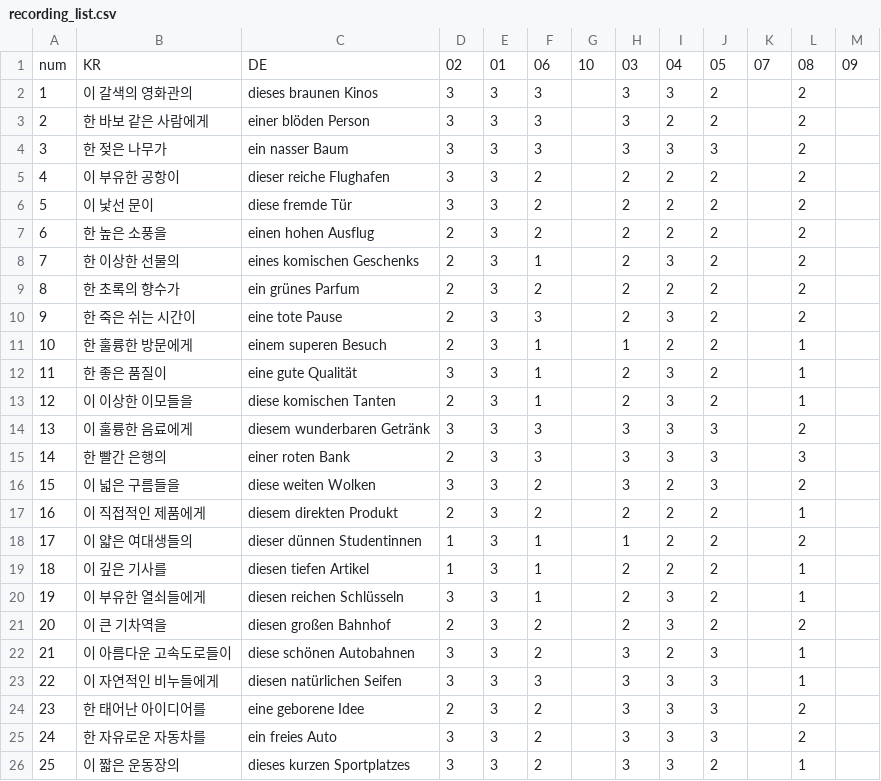
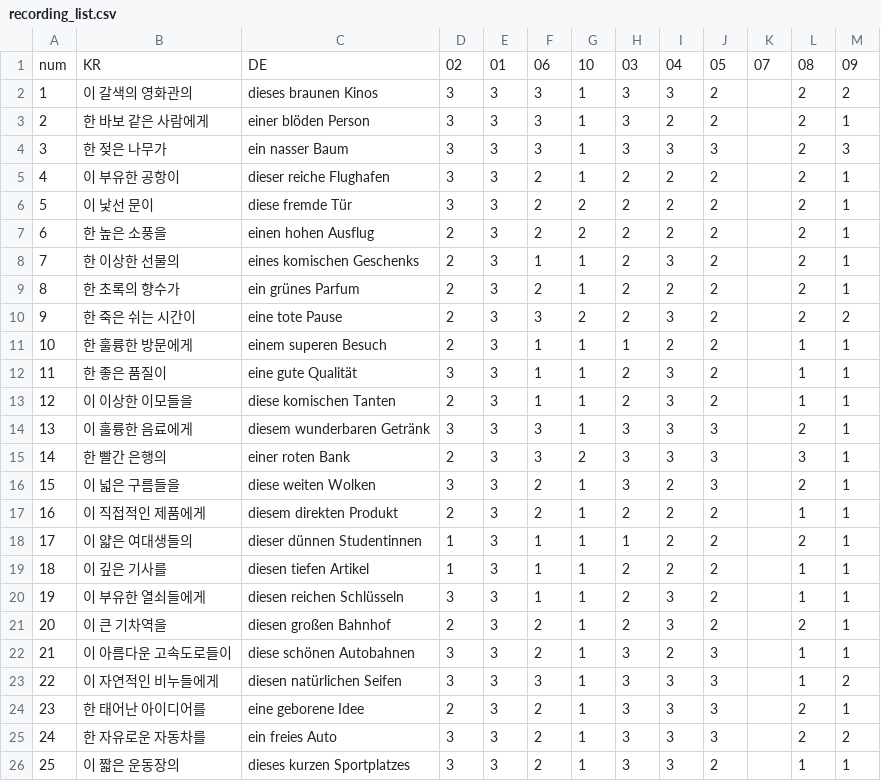
Before and after one commit to jsjang0104/works, a CSV file: project/2026-1_german_trainer/data/human/recording_list.csv, drawn as a sheet.

```diff
--- a/project/2026-1_german_trainer/data/human/recording_list.csv
+++ b/project/2026-1_german_trainer/data/human/recording_list.csv
@@ -1,26 +1,26 @@
 num,KR,DE,02,01,06,10,03,04,05,07,08,09
-1,이 갈색의 영화관의,dieses braunen Kinos,3,3,3,,3,3,2,,2,
-2,한 바보 같은 사람에게,einer blöden Person,3,3,3,,3,2,2,,2,
-3,한 젖은 나무가,ein nasser Baum,3,3,3,,3,3,3,,2,
-4,이 부유한 공항이,dieser reiche Flughafen,3,3,2,,2,2,2,,2,
-5,이 낯선 문이,diese fremde Tür,3,3,2,,2,2,2,,2,
-6,한 높은 소풍을,einen hohen Ausflug,2,3,2,,2,2,2,,2,
-7,한 이상한 선물의,eines komischen Geschenks,2,3,1,,2,3,2,,2,
-8,한 초록의 향수가,ein grünes Parfum,2,3,2,,2,2,2,,2,
-9,한 죽은 쉬는 시간이,eine tote Pause,2,3,3,,2,3,2,,2,
-10,한 훌륭한 방문에게,einem superen Besuch,2,3,1,,1,2,2,,1,
-11,한 좋은 품질이,eine gute Qualität,3,3,1,,2,3,2,,1,
-12,이 이상한 이모들을,diese komischen Tanten,2,3,1,,2,3,2,,1,
-13,이 훌륭한 음료에게,diesem wunderbaren Getränk,3,3,3,,3,3,3,,2,
-14,한 빨간 은행의,einer roten Bank,2,3,3,,3,3,3,,3,
-15,이 넓은 구름들을,diese weiten Wolken,3,3,2,,3,2,3,,2,
-16,이 직접적인 제품에게,diesem direkten Produkt,2,3,2,,2,2,2,,1,
-17,이 얇은 여대생들의,dieser dünnen Studentinnen,1,3,1,,1,2,2,,2,
-18,이 깊은 기사를,diesen tiefen Artikel,1,3,1,,2,2,2,,1,
-19,이 부유한 열쇠들에게,diesen reichen Schlüsseln,3,3,1,,2,3,2,,1,
-20,이 큰 기차역을,diesen großen Bahnhof,2,3,2,,2,3,2,,2,
-21,이 아름다운 고속도로들이,diese schönen Autobahnen,3,3,2,,3,2,3,,1,
-22,이 자연적인 비누들에게,diesen natürlichen Seifen,3,3,3,,3,3,3,,1,
-23,한 태어난 아이디어를,eine geborene Idee,2,3,2,,3,3,3,,2,
-24,한 자유로운 자동차를,ein freies Auto,3,3,2,,3,3,3,,2,
-25,이 짧은 운동장의,dieses kurzen Sportplatzes,3,3,2,,3,3,2,,1,
+1,이 갈색의 영화관의,dieses braunen Kinos,3,3,3,1,3,3,2,,2,2
+2,한 바보 같은 사람에게,einer blöden Person,3,3,3,1,3,2,2,,2,1
+3,한 젖은 나무가,ein nasser Baum,3,3,3,1,3,3,3,,2,3
+4,이 부유한 공항이,dieser reiche Flughafen,3,3,2,1,2,2,2,,2,1
+5,이 낯선 문이,diese fremde Tür,3,3,2,2,2,2,2,,2,1
+6,한 높은 소풍을,einen hohen Ausflug,2,3,2,2,2,2,2,,2,1
+7,한 이상한 선물의,eines komischen Geschenks,2,3,1,1,2,3,2,,2,1
+8,한 초록의 향수가,ein grünes Parfum,2,3,2,1,2,2,2,,2,1
+9,한 죽은 쉬는 시간이,eine tote Pause,2,3,3,2,2,3,2,,2,2
+10,한 훌륭한 방문에게,einem superen Besuch,2,3,1,1,1,2,2,,1,1
+11,한 좋은 품질이,eine gute Qualität,3,3,1,1,2,3,2,,1,1
+12,이 이상한 이모들을,diese komischen Tanten,2,3,1,1,2,3,2,,1,1
+13,이 훌륭한 음료에게,diesem wunderbaren Getränk,3,3,3,1,3,3,3,,2,1
+14,한 빨간 은행의,einer roten Bank,2,3,3,2,3,3,3,,3,1
+15,이 넓은 구름들을,diese weiten Wolken,3,3,2,1,3,2,3,,2,1
+16,이 직접적인 제품에게,diesem direkten Produkt,2,3,2,1,2,2,2,,1,1
+17,이 얇은 여대생들의,dieser dünnen Studentinnen,1,3,1,1,1,2,2,,2,1
+18,이 깊은 기사를,diesen tiefen Artikel,1,3,1,1,2,2,2,,1,1
+19,이 부유한 열쇠들에게,diesen reichen Schlüsseln,3,3,1,1,2,3,2,,1,1
+20,이 큰 기차역을,diesen großen Bahnhof,2,3,2,1,2,3,2,,2,1
+21,이 아름다운 고속도로들이,diese schönen Autobahnen,3,3,2,1,3,2,3,,1,1
+22,이 자연적인 비누들에게,diesen natürlichen Seifen,3,3,3,1,3,3,3,,1,2
+23,한 태어난 아이디어를,eine geborene Idee,2,3,2,1,3,3,3,,2,1
+24,한 자유로운 자동차를,ein freies Auto,3,3,2,1,3,3,3,,2,2
+25,이 짧은 운동장의,dieses kurzen Sportplatzes,3,3,2,1,3,3,2,,1,1
```
Also changed, not shown: 1 other file.
